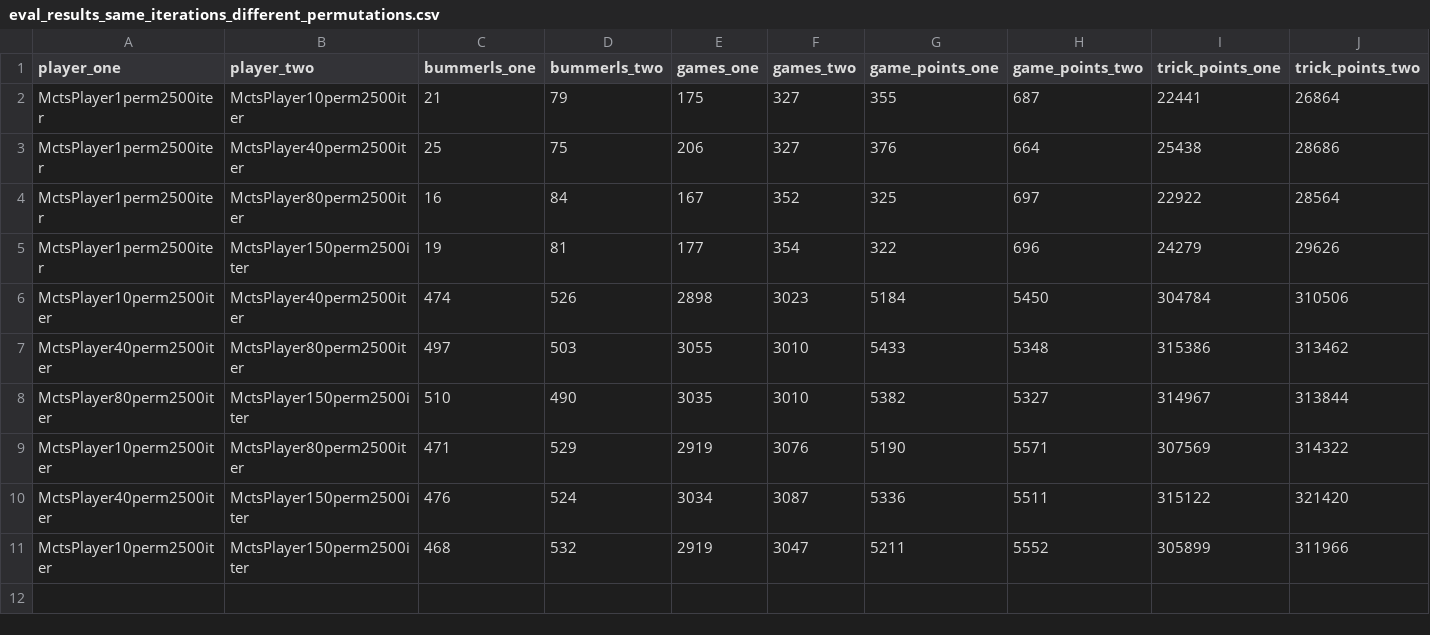
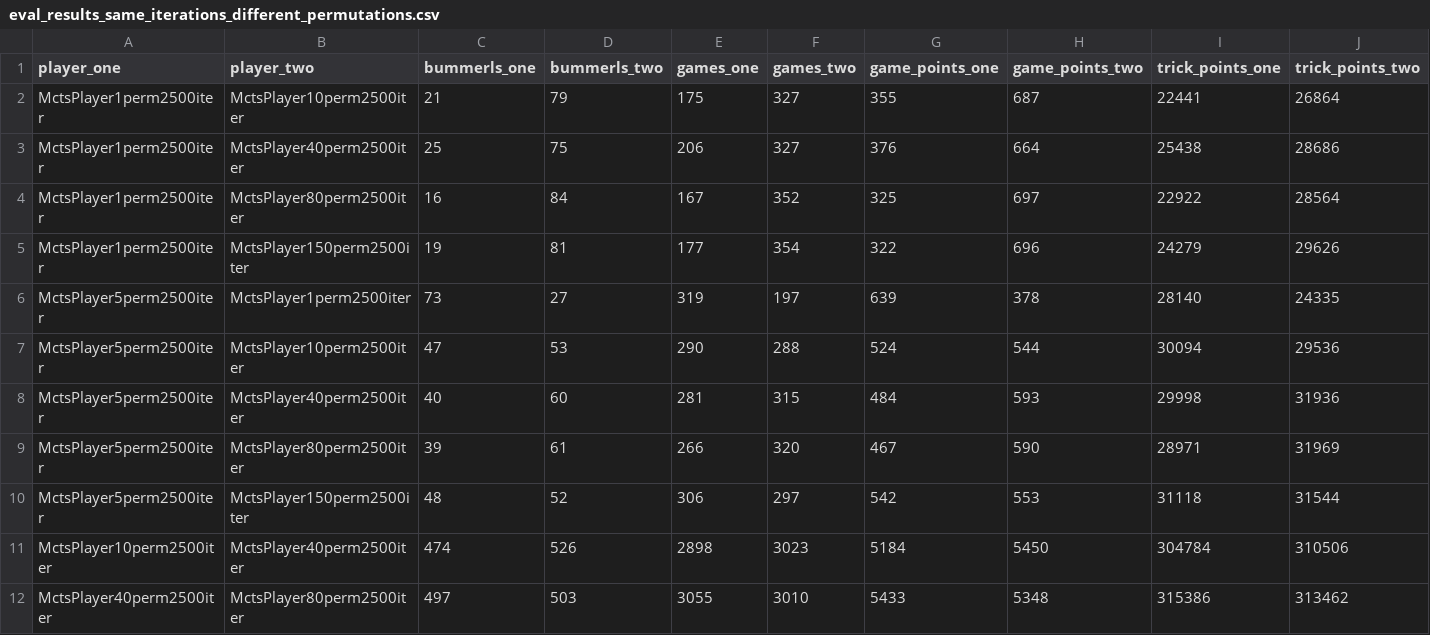
Before and after one commit to cpatrasciuc/schnapsen-card-game, a CSV file: src/ai/eval/data/eval_results_same_iterations_different_permutations.csv, drawn as a sheet; only a part is shown; the shorter side is filled out with more unchanged rows.

Commit message:
Add eval results for 5 permutations in: same max_iterations, different max_permutations.

```diff
--- a/src/ai/eval/data/eval_results_same_iterations_different_permutations.csv
+++ b/src/ai/eval/data/eval_results_same_iterations_different_permutations.csv
@@ -5,2 +5,7 @@ MctsPlayer1perm2500iter,MctsPlayer80perm2500iter,16,84,167,352,325,697,22922,285
 MctsPlayer1perm2500iter,MctsPlayer150perm2500iter,19,81,177,354,322,696,24279,29626
+MctsPlayer5perm2500iter,MctsPlayer1perm2500iter,73,27,319,197,639,378,28140,24335
+MctsPlayer5perm2500iter,MctsPlayer10perm2500iter,47,53,290,288,524,544,30094,29536
+MctsPlayer5perm2500iter,MctsPlayer40perm2500iter,40,60,281,315,484,593,29998,31936
+MctsPlayer5perm2500iter,MctsPlayer80perm2500iter,39,61,266,320,467,590,28971,31969
+MctsPlayer5perm2500iter,MctsPlayer150perm2500iter,48,52,306,297,542,553,31118,31544
 MctsPlayer10perm2500iter,MctsPlayer40perm2500iter,474,526,2898,3023,5184,5450,304784,310506
```
Also changed, not shown: 2 other files.
